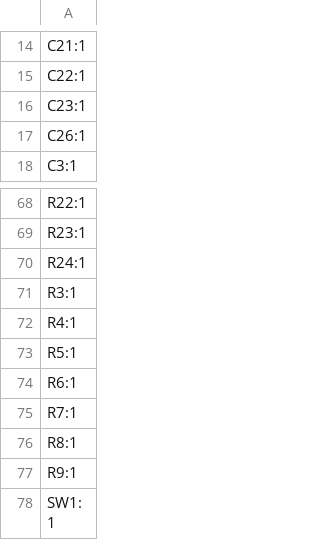
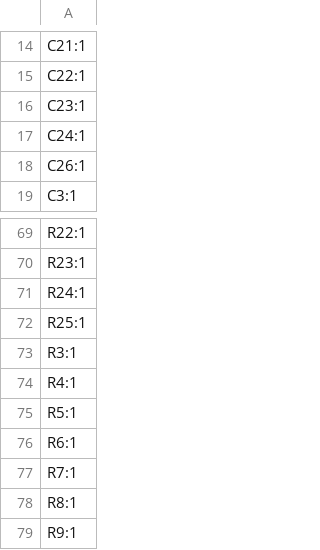
Before and after one commit to banbatakumi/BLDC, a CSV file: CurcuitV2/production/designators.csv, drawn as a sheet; only a part is shown, gaps mark what is left out; the shorter side is filled out with more unchanged rows.

```diff
--- a/CurcuitV2/production/designators.csv
+++ b/CurcuitV2/production/designators.csv
@@ -16,2 +16,3 @@ C22:1
 C23:1
+C24:1
 C26:1
@@ -70,2 +71,3 @@ R23:1
 R24:1
+R25:1
 R3:1
```
Also changed, not shown: CurcuitV2/production/bom.csv, CurcuitV2/production/positions.csv, 9 other files.
